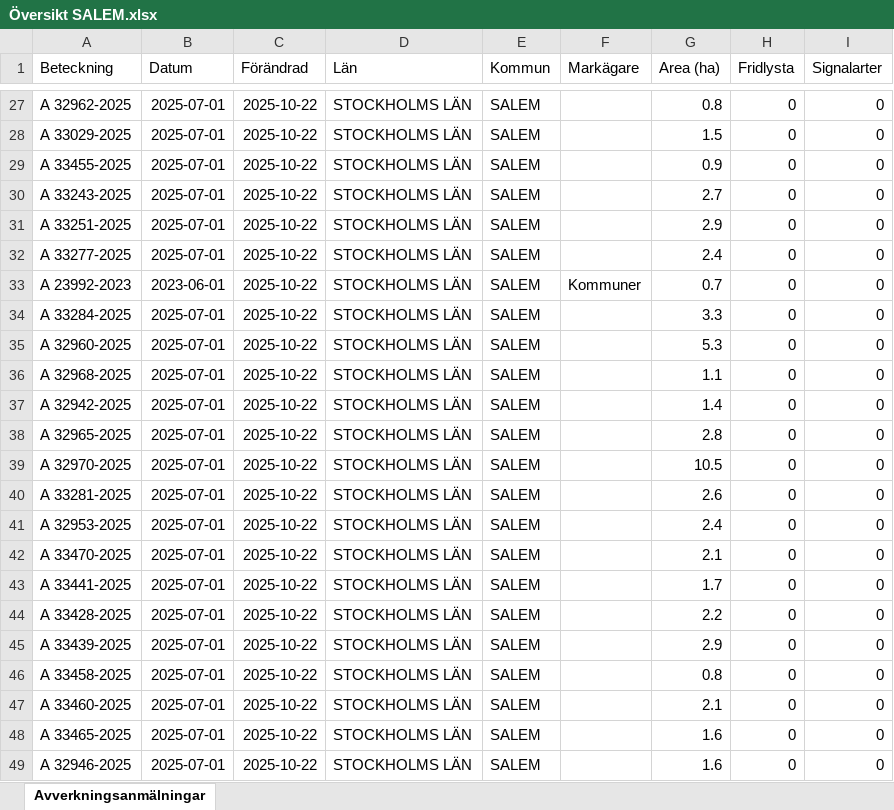
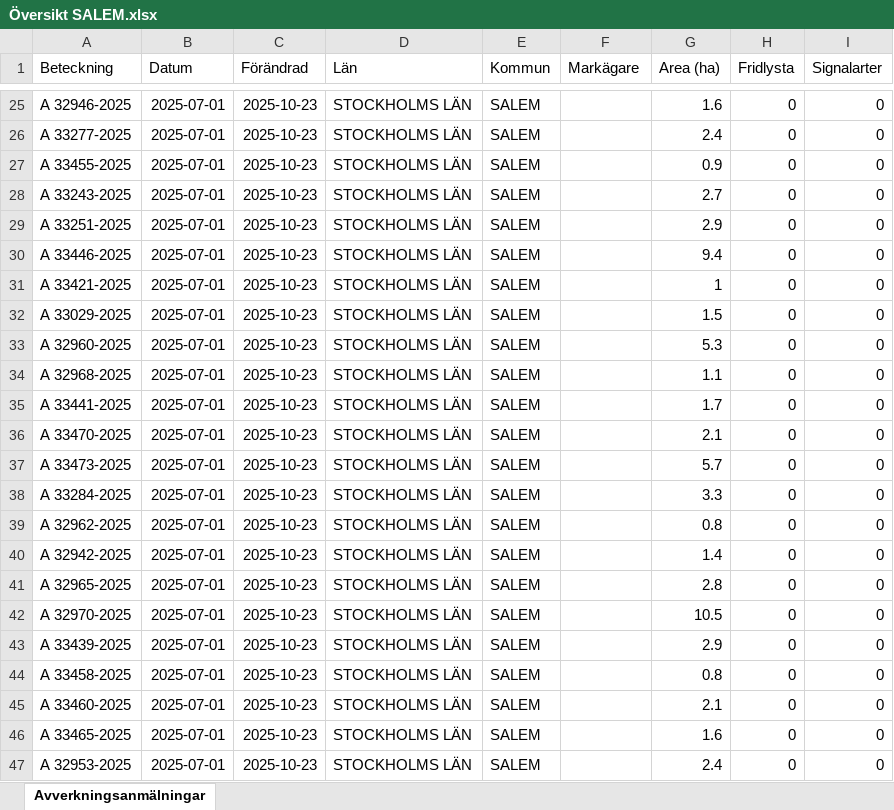
Before and after one commit to klasma/Logging_0128, an Excel workbook: Översikt SALEM.xlsx, sheet Avverkningsanmälningar, drawn as a sheet; only a part is shown, gaps mark what is left out; values as stored, in another font and other column widths than the file's, no borders; addresses are those after the commit; the diff covers the shown part only; the diff names each change by its address in the sheet, - before the commit and + after, or states it on an @@ line.

```diff
--- a/Översikt SALEM.xlsx (sheet Avverkningsanmälningar)
+++ b/Översikt SALEM.xlsx (sheet Avverkningsanmälningar)
-A25 (Beteckning): A 32962-2025
+A25 (Beteckning): A 32946-2025
-C25:C47 (Förändrad): 2025-10-22
+C25:C47 (Förändrad): 2025-10-23
-G25 (Area (ha)): 0.8
+G25 (Area (ha)): 1.6
-A26 (Beteckning): A 33029-2025
+A26 (Beteckning): A 33277-2025
-G26 (Area (ha)): 1.5
+G26 (Area (ha)): 2.4
-A30 (Beteckning): A 33277-2025
+A30 (Beteckning): A 33446-2025
-G30 (Area (ha)): 2.4
+G30 (Area (ha)): 9.4
-A31 (Beteckning): A 23992-2023
+A31 (Beteckning): A 33421-2025
-B31 (Datum): 2023-06-01
+B31 (Datum): 2025-07-01
-F31 (Markägare): Kommuner
+F31 (Markägare): (empty)
-G31 (Area (ha)): 0.7
+G31 (Area (ha)): 1
-A32 (Beteckning): A 33284-2025
+A32 (Beteckning): A 33029-2025
-G32 (Area (ha)): 3.3
+G32 (Area (ha)): 1.5
-A35 (Beteckning): A 32942-2025
+A35 (Beteckning): A 33441-2025
-G35 (Area (ha)): 1.4
+G35 (Area (ha)): 1.7
-A36 (Beteckning): A 32965-2025
+A36 (Beteckning): A 33470-2025
-G36 (Area (ha)): 2.8
+G36 (Area (ha)): 2.1
-A37 (Beteckning): A 32970-2025
+A37 (Beteckning): A 33473-2025
-G37 (Area (ha)): 10.5
+G37 (Area (ha)): 5.7
-A38 (Beteckning): A 33281-2025
+A38 (Beteckning): A 33284-2025
-G38 (Area (ha)): 2.6
+G38 (Area (ha)): 3.3
-A39 (Beteckning): A 32953-2025
+A39 (Beteckning): A 32962-2025
-G39 (Area (ha)): 2.4
+G39 (Area (ha)): 0.8
-A40 (Beteckning): A 33470-2025
+A40 (Beteckning): A 32942-2025
-G40 (Area (ha)): 2.1
+G40 (Area (ha)): 1.4
-A41 (Beteckning): A 33441-2025
+A41 (Beteckning): A 32965-2025
-G41 (Area (ha)): 1.7
+G41 (Area (ha)): 2.8
-A42 (Beteckning): A 33428-2025
+A42 (Beteckning): A 32970-2025
-G42 (Area (ha)): 2.2
+G42 (Area (ha)): 10.5
-A47 (Beteckning): A 32946-2025
+A47 (Beteckning): A 32953-2025
-G47 (Area (ha)): 1.6
+G47 (Area (ha)): 2.4
```
Also changed, not shown: 6 added rows, 6 removed rows and 52 edited cells elsewhere in this sheet, artfynd/A 2987-2023 artfynd.xlsx, artfynd/A 32951-2025 artfynd.xlsx, 53 other files.
